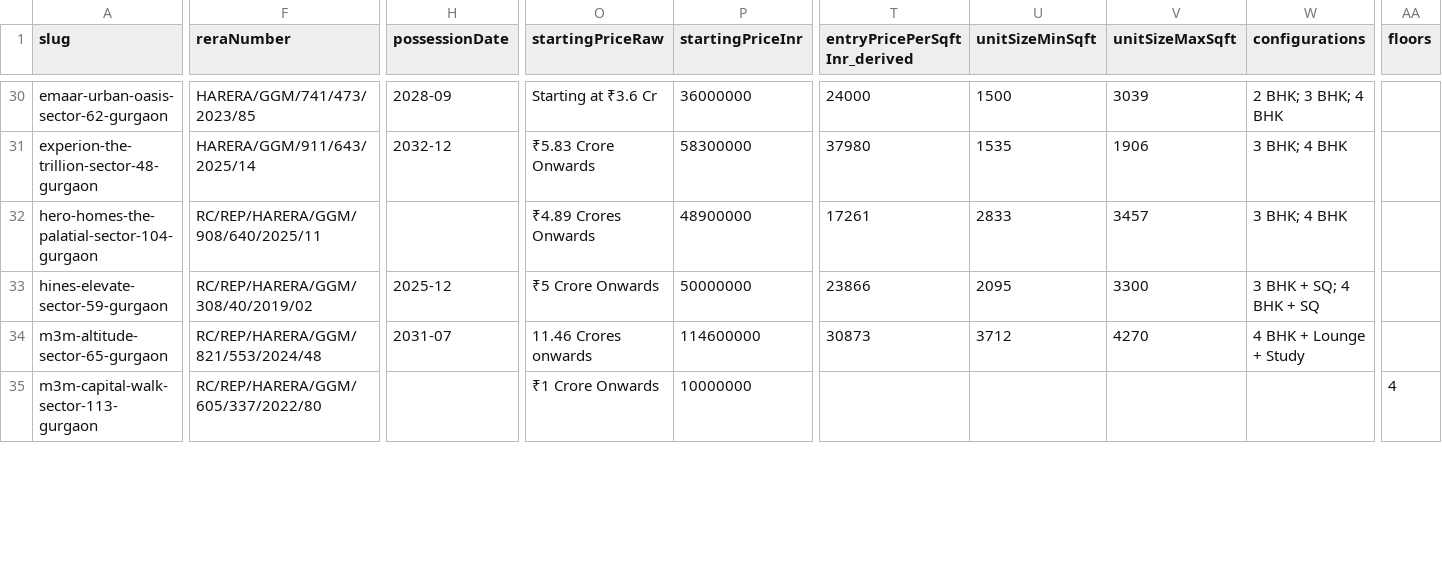
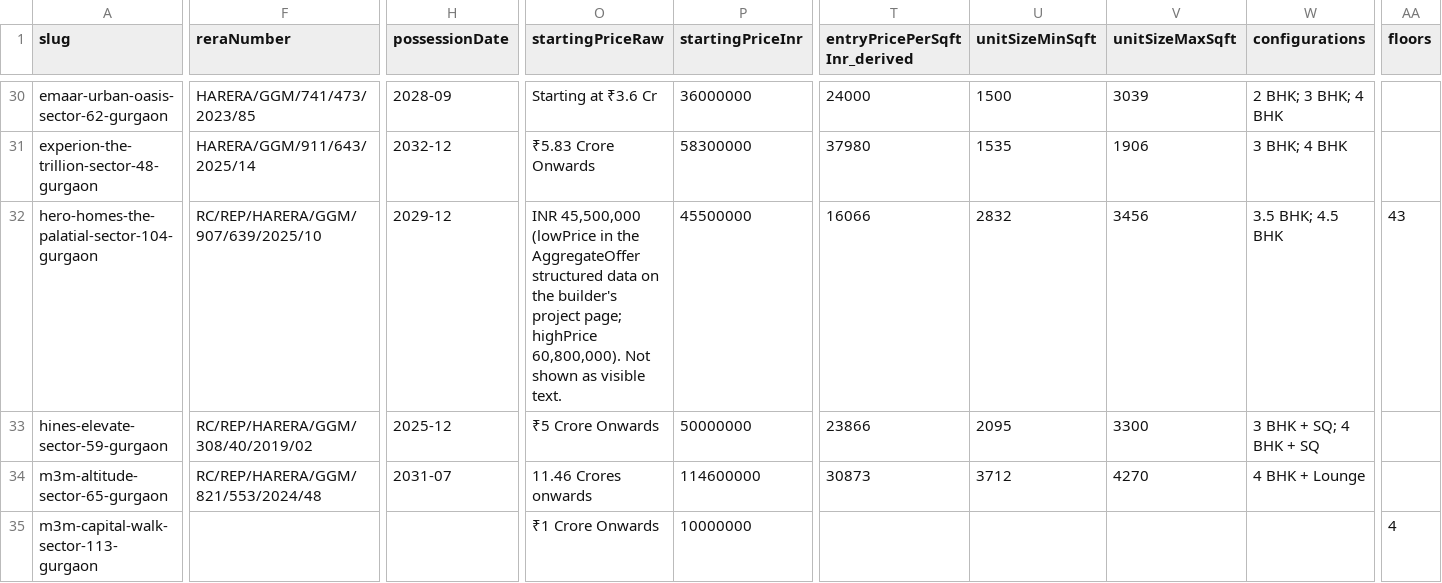
Before and after one commit to thelaunchdistrict/launchwebsite, a CSV file: data/projects.csv, drawn as a sheet; only a part is shown, gaps mark what is left out; the diff covers the shown part only; the diff names each change by its address in the sheet, - before the commit and + after, or states it on an @@ line.

```diff
--- a/data/projects.csv
+++ b/data/projects.csv
-F32 (reraNumber): RC/REP/HARERA/GGM/908/640/2025/11
+F32 (reraNumber): RC/REP/HARERA/GGM/907/639/2025/10
-H32 (possessionDate): (empty)
+H32 (possessionDate): 2029-12
-O32 (startingPriceRaw): ₹4.89 Crores Onwards
+O32 (startingPriceRaw): INR 45,500,000 (lowPrice in the AggregateOffer structured data on the builder's project page; highPrice 60,800,000). Not shown as visible text.
-P32 (startingPriceInr): 48900000
+P32 (startingPriceInr): 45500000
-T32 (entryPricePerSqftInr_derived): 17261
+T32 (entryPricePerSqftInr_derived): 16066
-U32 (unitSizeMinSqft): 2833
+U32 (unitSizeMinSqft): 2832
-V32 (unitSizeMaxSqft): 3457
+V32 (unitSizeMaxSqft): 3456
-W32 (configurations): 3 BHK; 4 BHK
+W32 (configurations): 3.5 BHK; 4.5 BHK
-AA32 (floors): (empty)
+AA32 (floors): 43
-W34 (configurations): 4 BHK + Lounge + Study
+W34 (configurations): 4 BHK + Lounge
-F35 (reraNumber): RC/REP/HARERA/GGM/605/337/2022/80
+F35 (reraNumber): (empty)
```
Also changed, not shown: 7 edited cells elsewhere in this file, 8 other files.
